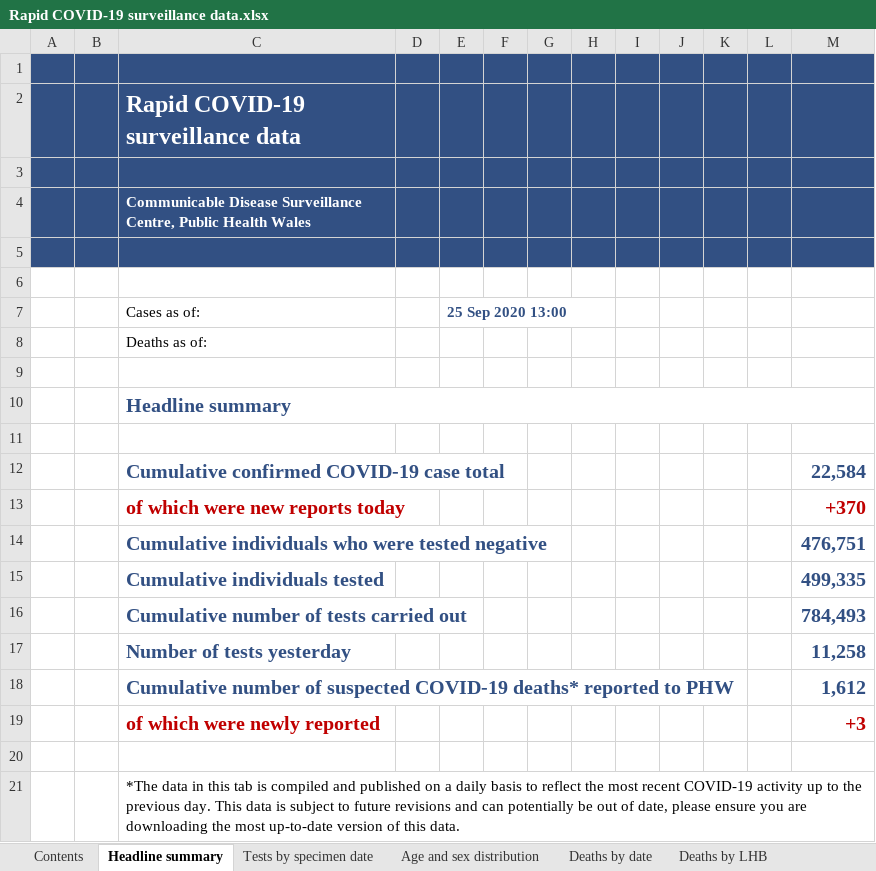
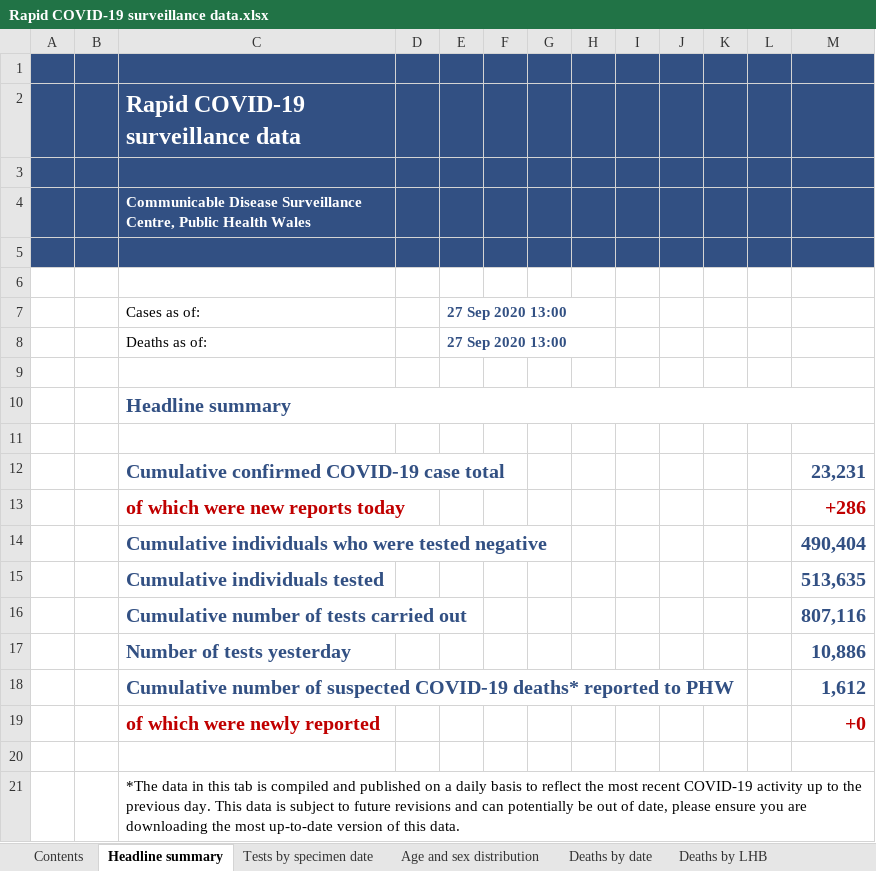
Before and after one commit to beta-decay/beta-decay.github.io, an Excel workbook: covid_n_wales/Rapid COVID-19 surveillance data.xlsx, sheet Headline summary, drawn as a sheet; values as stored, in another font and other column widths than the file's, no borders; charts and pictures not drawn; the diff names each change by its address in the sheet, - before the commit and + after, or states it on an @@ line.

```diff
--- a/covid_n_wales/Rapid COVID-19 surveillance data.xlsx (sheet Headline summary)
+++ b/covid_n_wales/Rapid COVID-19 surveillance data.xlsx (sheet Headline summary)
-E7: 25 Sep 2020 13:00
+E7: 27 Sep 2020 13:00
-E8: (empty)
+E8: 27 Sep 2020 13:00
-M12: 22,584
+M12: 23,231
-M13: +370
+M13: +286
-M14: 476,751
+M14: 490,404
-M15: 499,335
+M15: 513,635
-M16: 784,493
+M16: 807,116
-M17: 11,258
+M17: 10,886
-M19: +3
+M19: +0
```
Also changed, not shown: sheet Tests by specimen date, sheet Total tests authorised, sheet Age and sex distribution, sheet Deaths by date, sheet Contents, 10 other files.
